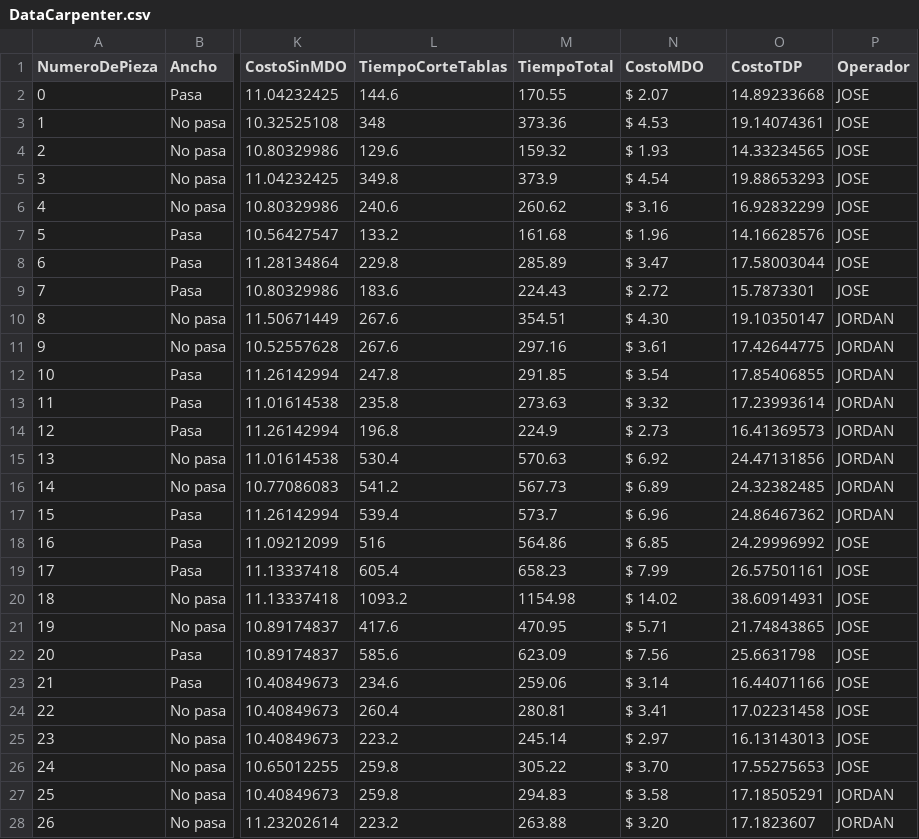
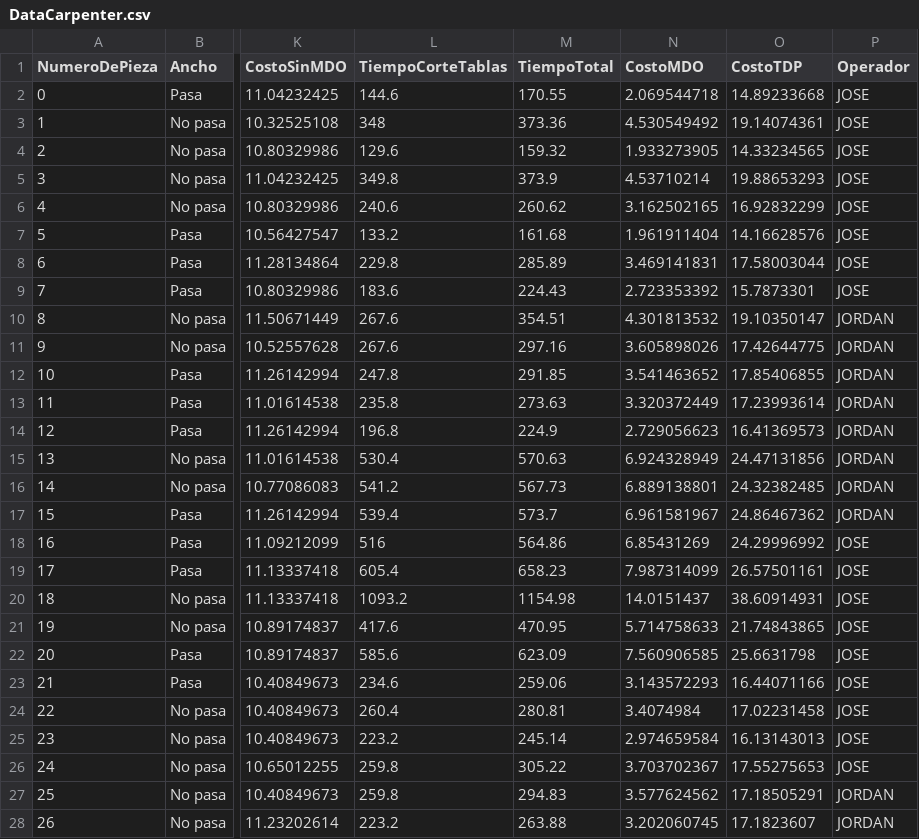
Before and after one commit to josecervantes21/data-analyst, a CSV file: DataCarpenter.csv, drawn as a sheet; only a part is shown, gaps mark what is left out; the diff covers the shown part only; the diff names each change by its address in the sheet, - before the commit and + after, or states it on an @@ line.

Commit message:
Add files via upload

```diff
--- a/DataCarpenter.csv
+++ b/DataCarpenter.csv
-N2 (CostoMDO): $ 2.07
+N2 (CostoMDO): 2.069544718
-N3 (CostoMDO): $ 4.53
+N3 (CostoMDO): 4.530549492
-N4 (CostoMDO): $ 1.93
+N4 (CostoMDO): 1.933273905
-N5 (CostoMDO): $ 4.54
+N5 (CostoMDO): 4.53710214
-N6 (CostoMDO): $ 3.16
+N6 (CostoMDO): 3.162502165
-N7 (CostoMDO): $ 1.96
+N7 (CostoMDO): 1.961911404
-N8 (CostoMDO): $ 3.47
+N8 (CostoMDO): 3.469141831
-N9 (CostoMDO): $ 2.72
+N9 (CostoMDO): 2.723353392
-N10 (CostoMDO): $ 4.30
+N10 (CostoMDO): 4.301813532
-N11 (CostoMDO): $ 3.61
+N11 (CostoMDO): 3.605898026
-N12 (CostoMDO): $ 3.54
+N12 (CostoMDO): 3.541463652
-N13 (CostoMDO): $ 3.32
+N13 (CostoMDO): 3.320372449
-N14 (CostoMDO): $ 2.73
+N14 (CostoMDO): 2.729056623
-N15 (CostoMDO): $ 6.92
+N15 (CostoMDO): 6.924328949
-N16 (CostoMDO): $ 6.89
+N16 (CostoMDO): 6.889138801
-N17 (CostoMDO): $ 6.96
+N17 (CostoMDO): 6.961581967
-N18 (CostoMDO): $ 6.85
+N18 (CostoMDO): 6.85431269
-N19 (CostoMDO): $ 7.99
+N19 (CostoMDO): 7.987314099
-N20 (CostoMDO): $ 14.02
+N20 (CostoMDO): 14.0151437
-N21 (CostoMDO): $ 5.71
+N21 (CostoMDO): 5.714758633
-N22 (CostoMDO): $ 7.56
+N22 (CostoMDO): 7.560906585
-N23 (CostoMDO): $ 3.14
+N23 (CostoMDO): 3.143572293
-N24 (CostoMDO): $ 3.41
+N24 (CostoMDO): 3.4074984
-N25 (CostoMDO): $ 2.97
+N25 (CostoMDO): 2.974659584
-N26 (CostoMDO): $ 3.70
+N26 (CostoMDO): 3.703702367
-N27 (CostoMDO): $ 3.58
+N27 (CostoMDO): 3.577624562
-N28 (CostoMDO): $ 3.20
+N28 (CostoMDO): 3.202060745
```
Also changed, not shown: 7 edited cells elsewhere in this file.
